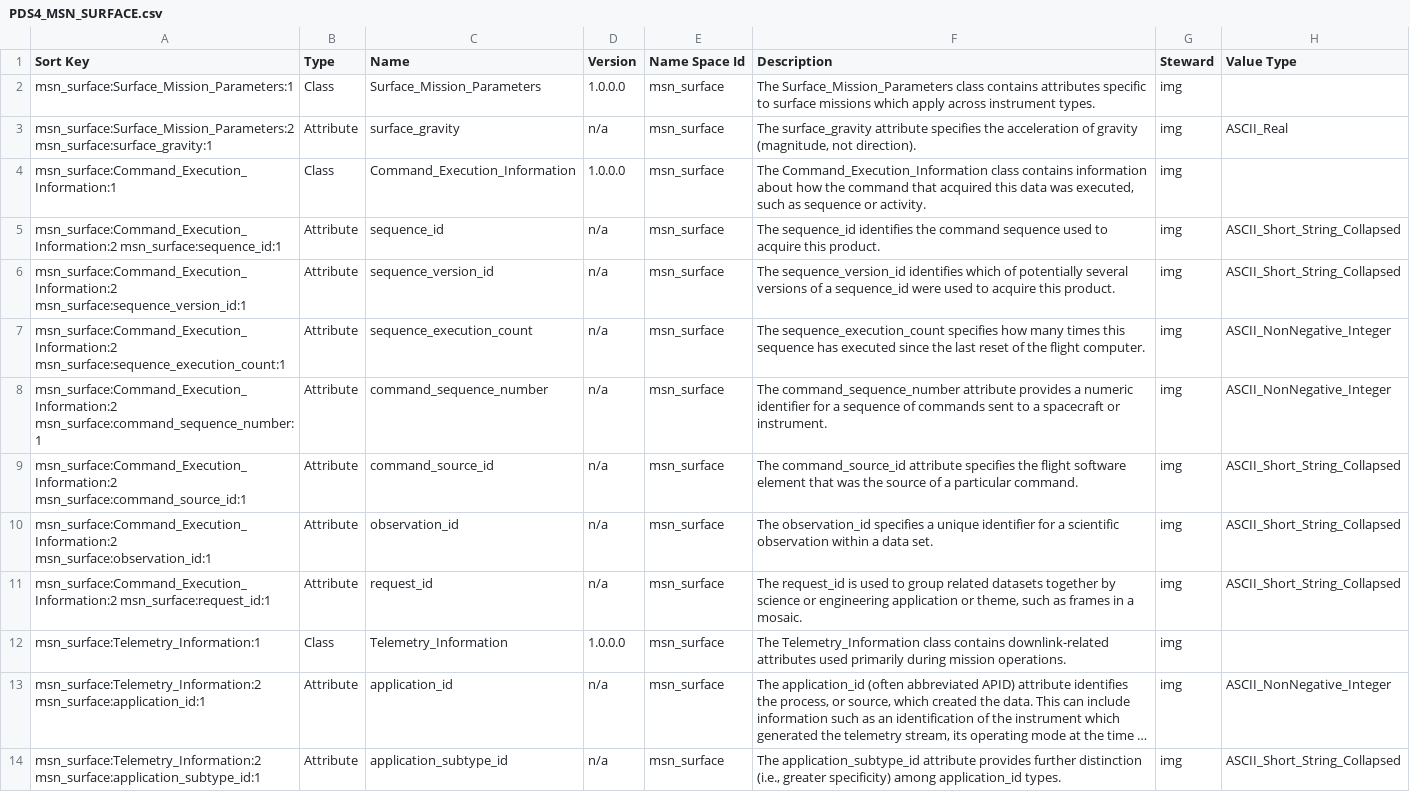
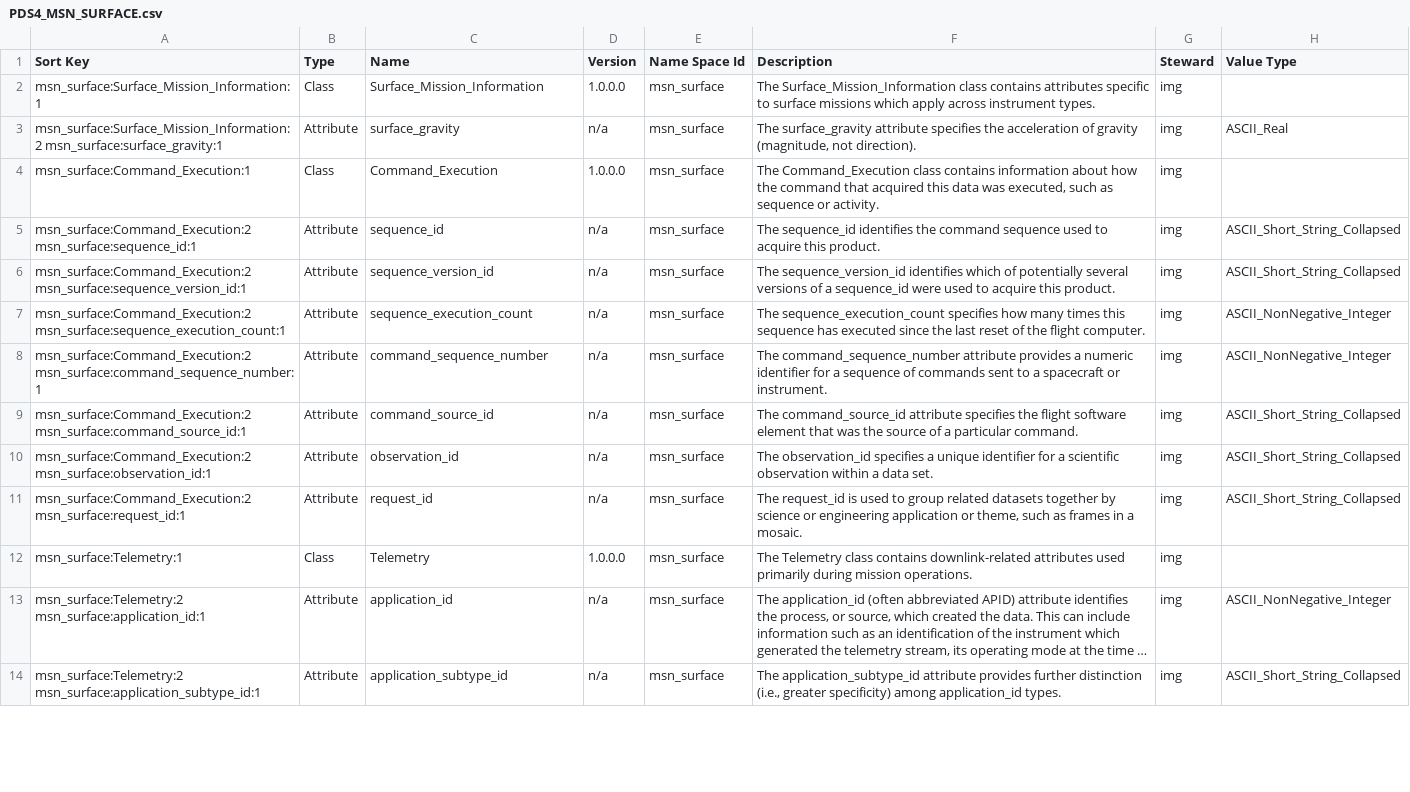
Before and after one commit to pds-data-dictionaries/ldd-msn_surface, a CSV file: PDS4_MSN_SURFACE.csv, drawn as a sheet; only a part is shown; long unchanged cells end in …; the diff covers the shown part only; the diff names each change by its address in the sheet, - before the commit and + after, or states it on an @@ line.

```diff
--- a/PDS4_MSN_SURFACE.csv
+++ b/PDS4_MSN_SURFACE.csv
-A2 (Sort Key): msn_surface:Surface_Mission_Parameters:1
+A2 (Sort Key): msn_surface:Surface_Mission_Information:1
-C2 (Name): Surface_Mission_Parameters
+C2 (Name): Surface_Mission_Information
-F2 (Description): The Surface_Mission_Parameters class contains…
+F2 (Description): The Surface_Mission_Information class contains…
-A3 (Sort Key): msn_surface:Surface_Mission_Parameters:2 msn_surface:surface_gravity:1
+A3 (Sort Key): msn_surface:Surface_Mission_Information:2 msn_surface:surface_gravity:1
-A4 (Sort Key): msn_surface:Command_Execution_Information:1
+A4 (Sort Key): msn_surface:Command_Execution:1
-C4 (Name): Command_Execution_Information
+C4 (Name): Command_Execution
-F4 (Description): The Command_Execution_Information class contains…
+F4 (Description): The Command_Execution class contains…
-A5 (Sort Key): msn_surface:Command_Execution_Information:2 msn_surface:sequence_id:1
+A5 (Sort Key): msn_surface:Command_Execution:2 msn_surface:sequence_id:1
-A6 (Sort Key): msn_surface:Command_Execution_Information:2 msn_surface:sequence_version_id:1
+A6 (Sort Key): msn_surface:Command_Execution:2 msn_surface:sequence_version_id:1
-A7 (Sort Key): msn_surface:Command_Execution_Information:2 msn_surface:sequence_execution_count:1
+A7 (Sort Key): msn_surface:Command_Execution:2 msn_surface:sequence_execution_count:1
-A8 (Sort Key): msn_surface:Command_Execution_Information:2 msn_surface:command_sequence_number:1
+A8 (Sort Key): msn_surface:Command_Execution:2 msn_surface:command_sequence_number:1
-A9 (Sort Key): msn_surface:Command_Execution_Information:2 msn_surface:command_source_id:1
+A9 (Sort Key): msn_surface:Command_Execution:2 msn_surface:command_source_id:1
-A10 (Sort Key): msn_surface:Command_Execution_Information:2 msn_surface:observation_id:1
+A10 (Sort Key): msn_surface:Command_Execution:2 msn_surface:observation_id:1
-A11 (Sort Key): msn_surface:Command_Execution_Information:2 msn_surface:request_id:1
+A11 (Sort Key): msn_surface:Command_Execution:2 msn_surface:request_id:1
-A12 (Sort Key): msn_surface:Telemetry_Information:1
+A12 (Sort Key): msn_surface:Telemetry:1
-C12 (Name): Telemetry_Information
+C12 (Name): Telemetry
-F12 (Description): The Telemetry_Information class contains…
+F12 (Description): The Telemetry class contains…
-A13 (Sort Key): msn_surface:Telemetry_Information:2 msn_surface:application_id:1
+A13 (Sort Key): msn_surface:Telemetry:2 msn_surface:application_id:1
-A14 (Sort Key): msn_surface:Telemetry_Information:2 msn_surface:application_subtype_id:1
+A14 (Sort Key): msn_surface:Telemetry:2 msn_surface:application_subtype_id:1
```
Also changed, not shown: 19 edited cells elsewhere in this file, 7 other files.
